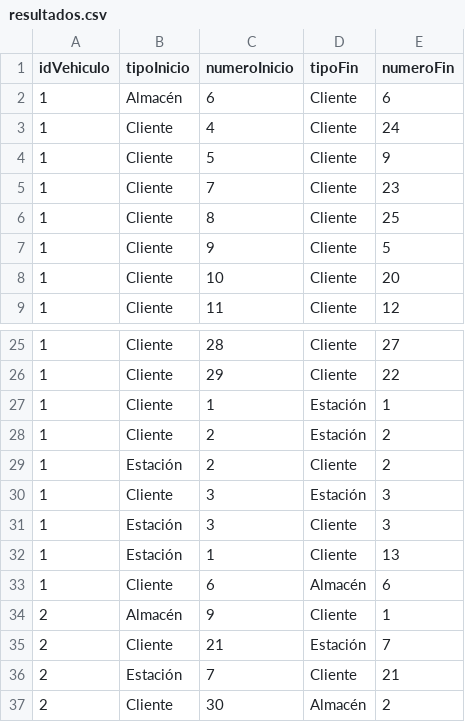
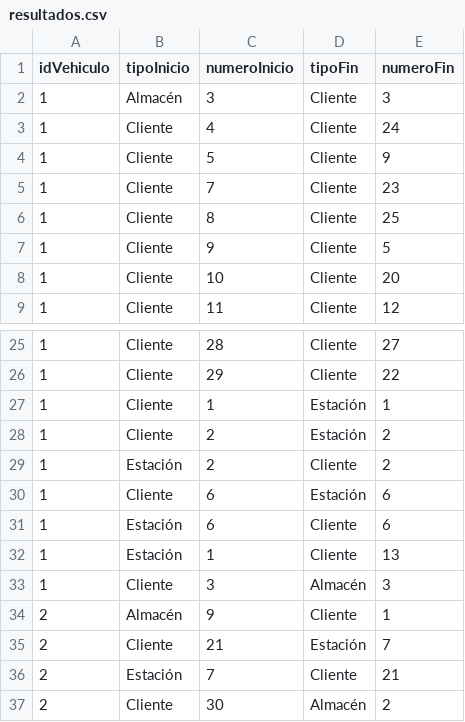
Before and after one commit to ddi4z/Proyecto-MOS, a CSV file: optimizacion/Proyecto Seneca Libre/case_5_recharge_nodes/resultados.csv, drawn as a sheet; only a part is shown, gaps mark what is left out.

Commit message:
actualizar resultados multiproducto - el 4 visita doble

```diff
--- a/optimizacion/Proyecto Seneca Libre/case_5_recharge_nodes/resultados.csv
+++ b/optimizacion/Proyecto Seneca Libre/case_5_recharge_nodes/resultados.csv
@@ -1,3 +1,3 @@
 idVehiculo,tipoInicio,numeroInicio,tipoFin,numeroFin
-1,Almacén,6,Cliente,6
+1,Almacén,3,Cliente,3
 1,Cliente,4,Cliente,24
@@ -29,6 +29,6 @@ idVehiculo,tipoInicio,numeroInicio,tipoFin,numeroFin
 1,Estación,2,Cliente,2
-1,Cliente,3,Estación,3
-1,Estación,3,Cliente,3
+1,Cliente,6,Estación,6
+1,Estación,6,Cliente,6
 1,Estación,1,Cliente,13
-1,Cliente,6,Almacén,6
+1,Cliente,3,Almacén,3
 2,Almacén,9,Cliente,1
```
Also changed, not shown: optimizacion/Proyecto Seneca Libre/case_2_cost/resultados.csv, optimizacion/Proyecto Seneca Libre/case_3_supply_limits/resultados.csv, 13 other files.
